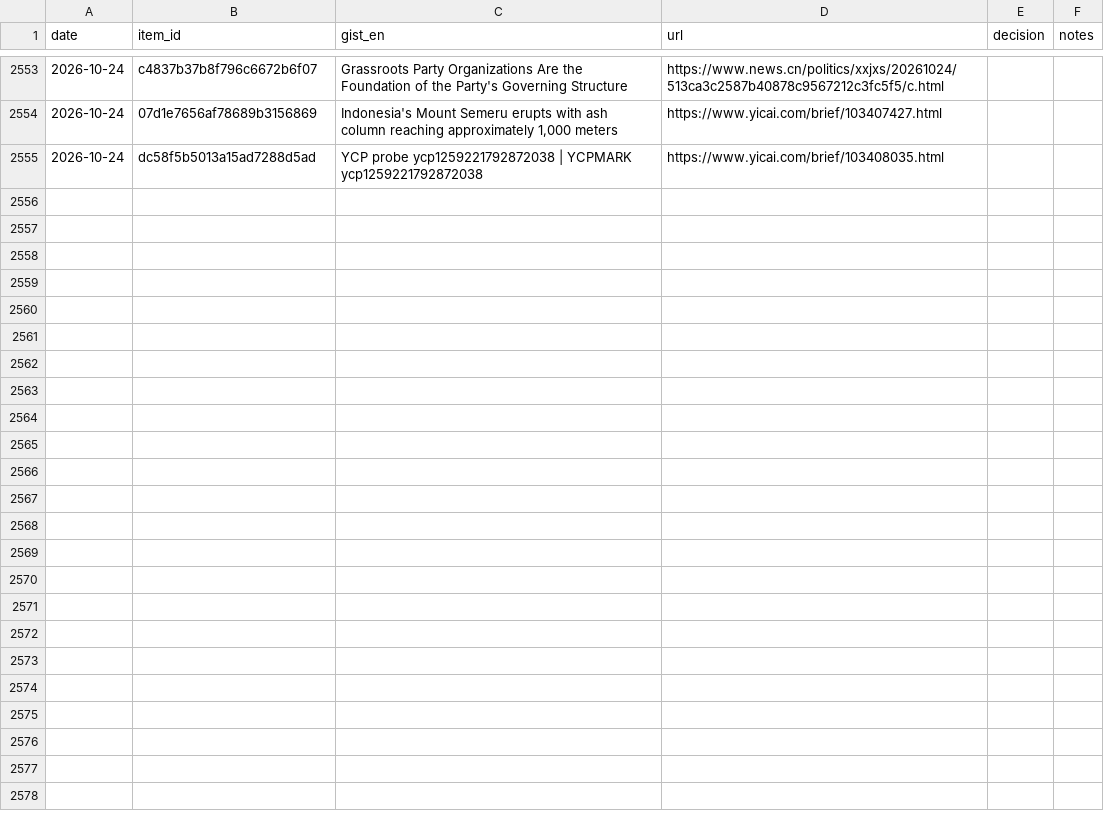
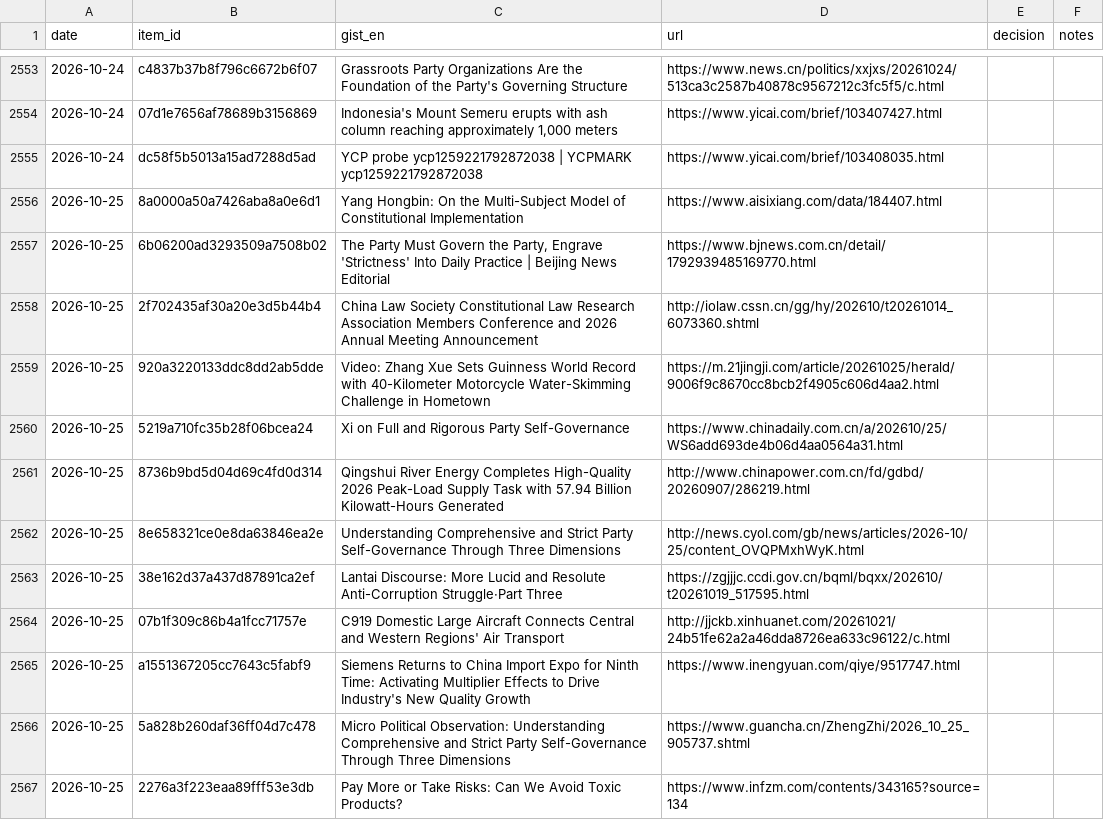
Before and after one commit to icastellamcdonald11-prog/Thesis, a CSV file: feedback.csv, drawn as a sheet; only a part is shown, gaps mark what is left out; the diff covers the shown part only; the diff names each change by its address in the sheet, - before the commit and + after, or states it on an @@ line.

```diff
--- a/feedback.csv
+++ b/feedback.csv
+row 2556: 2026-10-25 | 8a0000a50a7426aba8a0e6d1 | Yang Hongbin: On the Multi-Subject Model of Constitutional Implementation | https://www.aisixiang.com/data/184407.html
+row 2557: 2026-10-25 | 6b06200ad3293509a7508b02 | The Party Must Govern the Party, Engrave 'Strictness' Into Daily Practice | Beijing News Editorial | https://www.bjnews.com.cn/detail/1792939485169770.html
+row 2558: 2026-10-25 | 2f702435af30a20e3d5b44b4 | China Law Society Constitutional Law Research Association Members Conference and 2026 Annual Meeting Announcement | http://iolaw.cssn.cn/gg/hy/202610/t20261014_6073360.shtml
+row 2559: 2026-10-25 | 920a3220133ddc8dd2ab5dde | Video: Zhang Xue Sets Guinness World Record with 40-Kilometer Motorcycle Water-Skimming Challenge in Hometown | https://m.21jingji.com/article/20261025/herald/9006f9c8670cc8bcb2f4905c606d4aa2.html
+row 2560: 2026-10-25 | 5219a710fc35b28f06bcea24 | Xi on Full and Rigorous Party Self-Governance | https://www.chinadaily.com.cn/a/202610/25/WS6add693de4b06d4aa0564a31.html
+row 2561: 2026-10-25 | 8736b9bd5d04d69c4fd0d314 | Qingshui River Energy Completes High-Quality 2026 Peak-Load Supply Task with 57.94 Billion Kilowatt-Hours Generated | http://www.chinapower.com.cn/fd/gdbd/20260907/286219.html
+row 2562: 2026-10-25 | 8e658321ce0e8da63846ea2e | Understanding Comprehensive and Strict Party Self-Governance Through Three Dimensions | http://news.cyol.com/gb/news/articles/2026-10/25/content_OVQPMxhWyK.html
+row 2563: 2026-10-25 | 38e162d37a437d87891ca2ef | Lantai Discourse: More Lucid and Resolute Anti-Corruption Struggle·Part Three | https://zgjjjc.ccdi.gov.cn/bqml/bqxx/202610/t20261019_517595.html
+row 2564: 2026-10-25 | 07b1f309c86b4a1fcc71757e | C919 Domestic Large Aircraft Connects Central and Western Regions' Air Transport | http://jjckb.xinhuanet.com/20261021/24b51fe62a2a46dda8726ea633c96122/c.html
+row 2565: 2026-10-25 | a1551367205cc7643c5fabf9 | Siemens Returns to China Import Expo for Ninth Time: Activating Multiplier Effects to Drive Industry's New Quality Growth | https://www.inengyuan.com/qiye/9517747.html
+row 2566: 2026-10-25 | 5a828b260daf36ff04d7c478 | Micro Political Observation: Understanding Comprehensive and Strict Party Self-Governance Through Three Dimensions | https://www.guancha.cn/ZhengZhi/2026_10_25_905737.shtml
+row 2567: 2026-10-25 | 2276a3f223eaa89fff53e3db | Pay More or Take Risks: Can We Avoid Toxic Products? | https://www.infzm.com/contents/343165?source=134
```
Also changed, not shown: 12 added rows elsewhere in this file, 2 other files.
